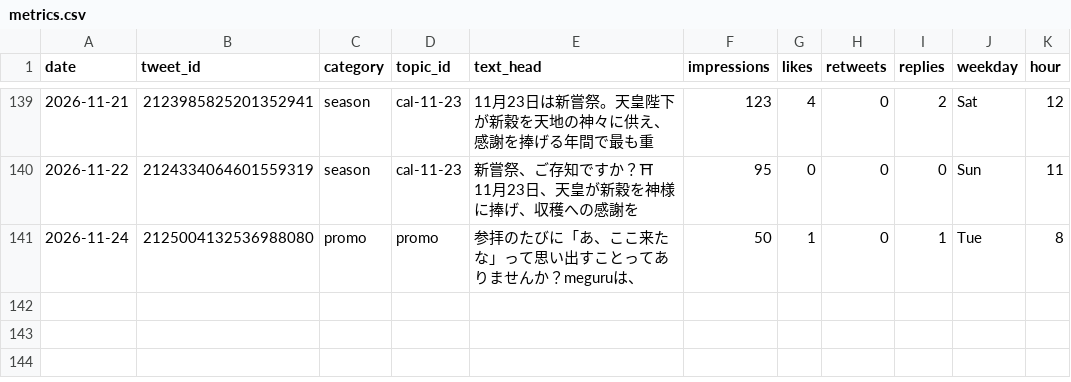
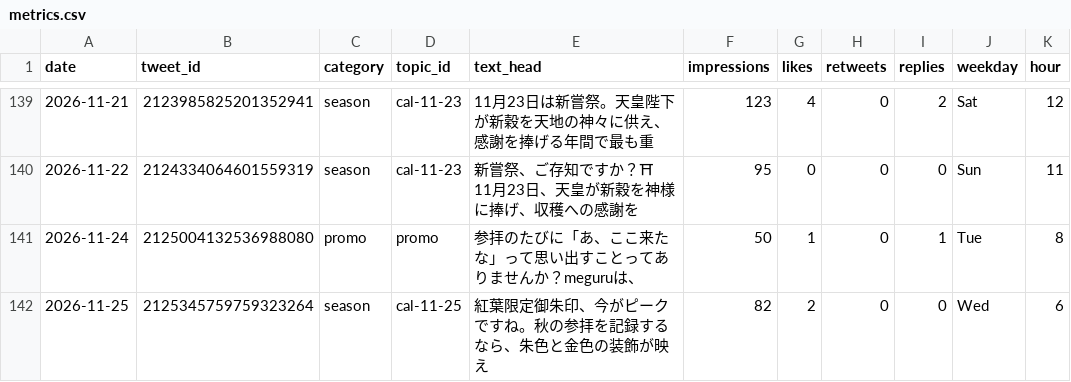
Before and after one commit to tesaguristudio/meguru-auto, a CSV file: data/metrics.csv, drawn as a sheet; only a part is shown, gaps mark what is left out.

Commit message:
metrics: 2026-11-26

```diff
--- a/data/metrics.csv
+++ b/data/metrics.csv
@@ -215 +215,2 @@ date,tweet_id,category,topic_id,text_head,impressions,likes,retweets,replies,wee
 2026-11-24,2125004132536988080,promo,promo,参拝のたびに「あ、ここ来たな」って思い出すことってありませんか？meguruは、,50,1,0,1,Tue,8
+2026-11-25,2125345759759323264,season,cal-11-25,紅葉限定御朱印、今がピークですね。秋の参拝を記録するなら、朱色と金色の装飾が映え,82,2,0,0,Wed,6
```
Also changed, not shown: 1 other file.
